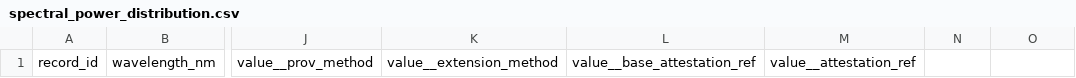
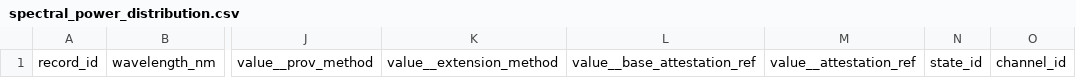
Before and after one commit to ulcspec/ULC, a CSV file: templates/workbook/spectral_power_distribution.csv, drawn as a sheet; only a part is shown, gaps mark what is left out; the diff names each change by its address in the sheet, - before the commit and + after, or states it on an @@ line.

```diff
--- a/templates/workbook/spectral_power_distribution.csv
+++ b/templates/workbook/spectral_power_distribution.csv
-N1: (empty)
+N1: state_id
-O1: (empty)
+O1: channel_id
```
Also changed, not shown: templates/workbook/records.csv, 57 other files.
